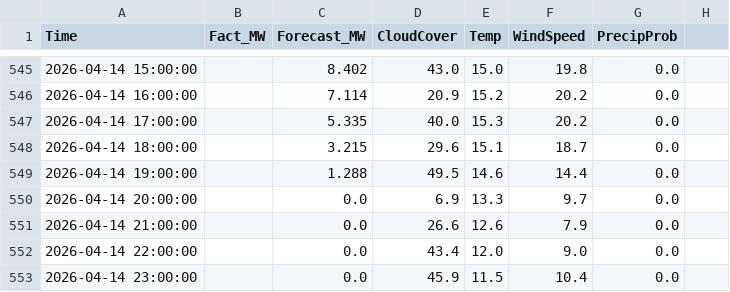
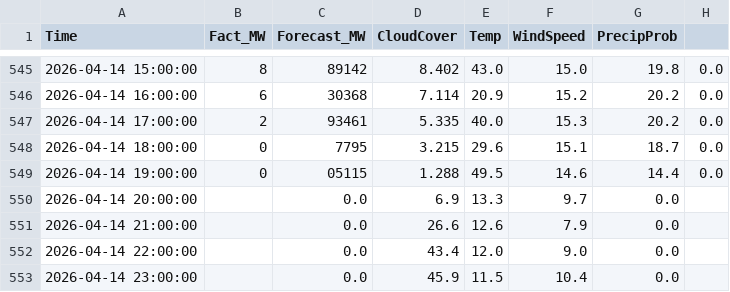
Before and after one commit to SergejKolesnik/Solar-Monitoring-System, a CSV file: solar_ai_base.csv, drawn as a sheet; only a part is shown, gaps mark what is left out; the diff covers the shown part only.

```diff
--- a/solar_ai_base.csv
+++ b/solar_ai_base.csv
@@ -545,6 +545,6 @@ Time,Fact_MW,Forecast_MW,CloudCover,Temp,WindSpeed,PrecipProb
-2026-04-14 15:00:00,,8.402,43.0,15.0,19.8,0.0
-2026-04-14 16:00:00,,7.114,20.9,15.2,20.2,0.0
-2026-04-14 17:00:00,,5.335,40.0,15.3,20.2,0.0
-2026-04-14 18:00:00,,3.215,29.6,15.1,18.7,0.0
-2026-04-14 19:00:00,,1.288,49.5,14.6,14.4,0.0
+2026-04-14 15:00:00,8,89142,8.402,43.0,15.0,19.8,0.0
+2026-04-14 16:00:00,6,30368,7.114,20.9,15.2,20.2,0.0
+2026-04-14 17:00:00,2,93461,5.335,40.0,15.3,20.2,0.0
+2026-04-14 18:00:00,0,7795,3.215,29.6,15.1,18.7,0.0
+2026-04-14 19:00:00,0,05115,1.288,49.5,14.6,14.4,0.0
 2026-04-14 20:00:00,,0.0,6.9,13.3,9.7,0.0
```
Also changed, not shown: 70 edited cells elsewhere in this file.
